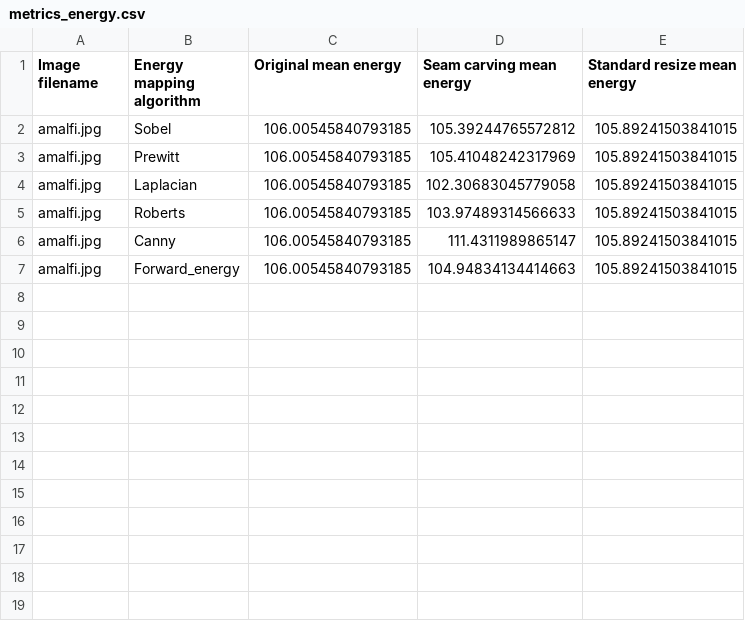
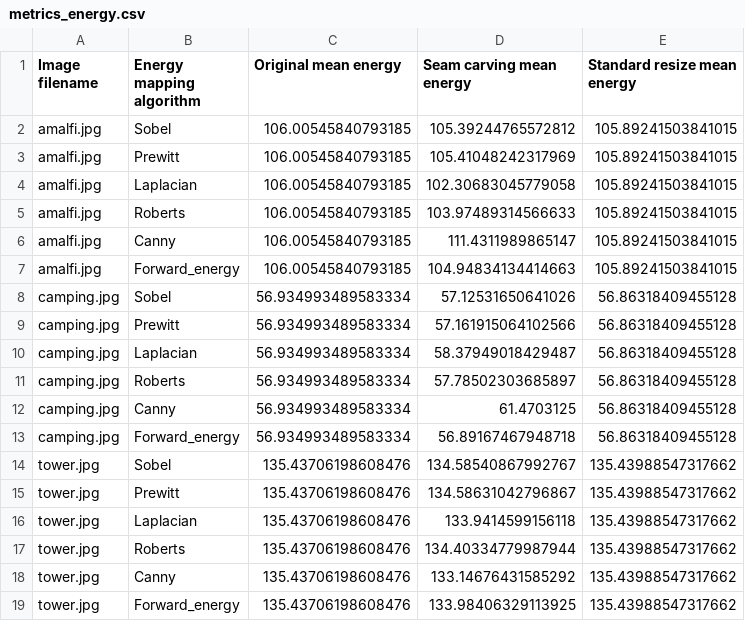
Before and after one commit to gabrielkunz/seam-carving, a CSV file: results/metrics_energy.csv, drawn as a sheet.

```diff
--- a/results/metrics_energy.csv
+++ b/results/metrics_energy.csv
@@ -7 +7,13 @@ amalfi.jpg,Canny,106.00545840793185,111.4311989865147,105.89241503841015
 amalfi.jpg,Forward_energy,106.00545840793185,104.94834134414663,105.89241503841015
+camping.jpg,Sobel,56.934993489583334,57.12531650641026,56.86318409455128
+camping.jpg,Prewitt,56.934993489583334,57.161915064102566,56.86318409455128
+camping.jpg,Laplacian,56.934993489583334,58.37949018429487,56.86318409455128
+camping.jpg,Roberts,56.934993489583334,57.78502303685897,56.86318409455128
+camping.jpg,Canny,56.934993489583334,61.4703125,56.86318409455128
+camping.jpg,Forward_energy,56.934993489583334,56.89167467948718,56.86318409455128
+tower.jpg,Sobel,135.43706198608476,134.58540867992767,135.43988547317662
+tower.jpg,Prewitt,135.43706198608476,134.58631042796867,135.43988547317662
+tower.jpg,Laplacian,135.43706198608476,133.9414599156118,135.43988547317662
+tower.jpg,Roberts,135.43706198608476,134.40334779987944,135.43988547317662
+tower.jpg,Canny,135.43706198608476,133.14676431585292,135.43988547317662
+tower.jpg,Forward_energy,135.43706198608476,133.98406329113925,135.43988547317662
```
Also changed, not shown: results/metrics_entropy.csv, 23 other files.
